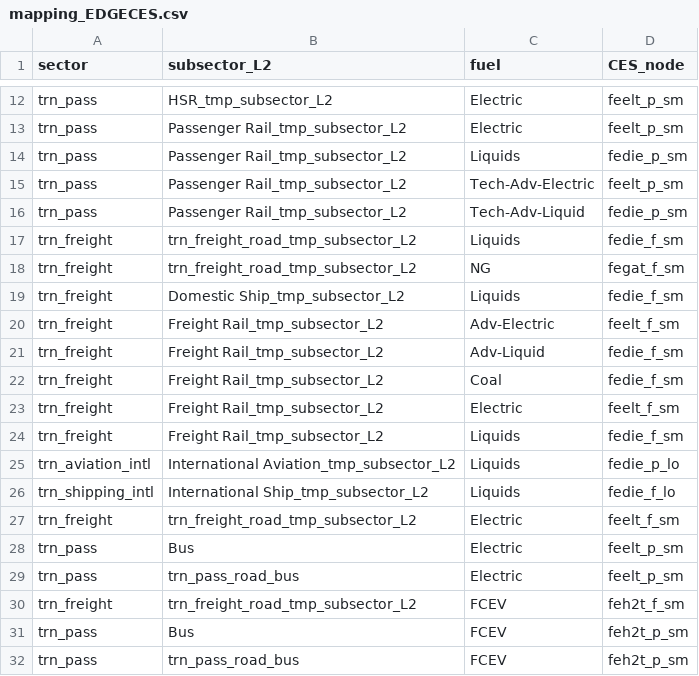
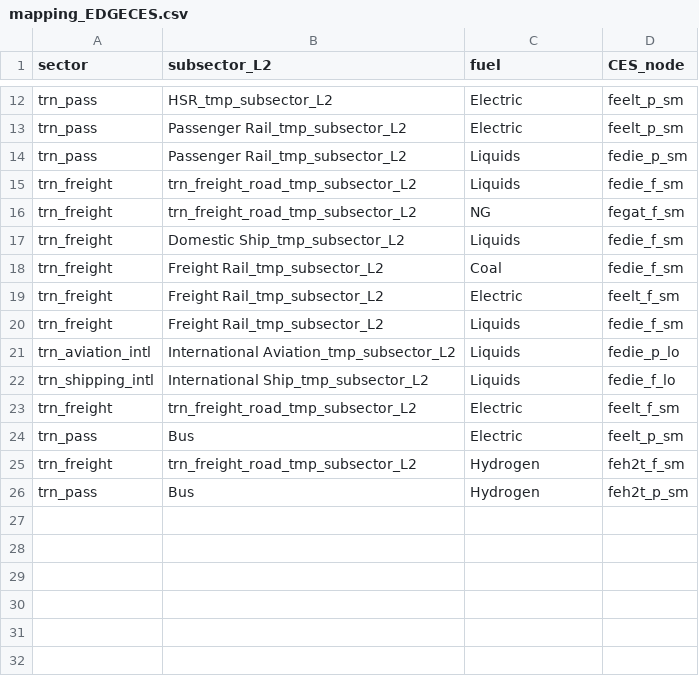
Before and after one commit to pik-piam/edgeTrpLib, a CSV file: inst/extdata/mapping_EDGECES.csv, drawn as a sheet; only a part is shown, gaps mark what is left out.

Commit message:
Remove superfluous lines from mapping.

```diff
--- a/inst/extdata/mapping_EDGECES.csv
+++ b/inst/extdata/mapping_EDGECES.csv
@@ -14,4 +14,2 @@ trn_pass,Passenger Rail_tmp_subsector_L2,Electric,feelt_p_sm
 trn_pass,Passenger Rail_tmp_subsector_L2,Liquids,fedie_p_sm
-trn_pass,Passenger Rail_tmp_subsector_L2,Tech-Adv-Electric,feelt_p_sm
-trn_pass,Passenger Rail_tmp_subsector_L2,Tech-Adv-Liquid,fedie_p_sm
 trn_freight,trn_freight_road_tmp_subsector_L2,Liquids,fedie_f_sm
@@ -19,4 +17,2 @@ trn_freight,trn_freight_road_tmp_subsector_L2,NG,fegat_f_sm
 trn_freight,Domestic Ship_tmp_subsector_L2,Liquids,fedie_f_sm
-trn_freight,Freight Rail_tmp_subsector_L2,Adv-Electric,feelt_f_sm
-trn_freight,Freight Rail_tmp_subsector_L2,Adv-Liquid,fedie_f_sm
 trn_freight,Freight Rail_tmp_subsector_L2,Coal,fedie_f_sm
@@ -28,5 +24,3 @@ trn_freight,trn_freight_road_tmp_subsector_L2,Electric,feelt_f_sm
 trn_pass,Bus,Electric,feelt_p_sm
-trn_pass,trn_pass_road_bus,Electric,feelt_p_sm
-trn_freight,trn_freight_road_tmp_subsector_L2,FCEV,feh2t_f_sm
-trn_pass,Bus,FCEV,feh2t_p_sm
-trn_pass,trn_pass_road_bus,FCEV,feh2t_p_sm
+trn_freight,trn_freight_road_tmp_subsector_L2,Hydrogen,feh2t_f_sm
+trn_pass,Bus,Hydrogen,feh2t_p_sm
```
